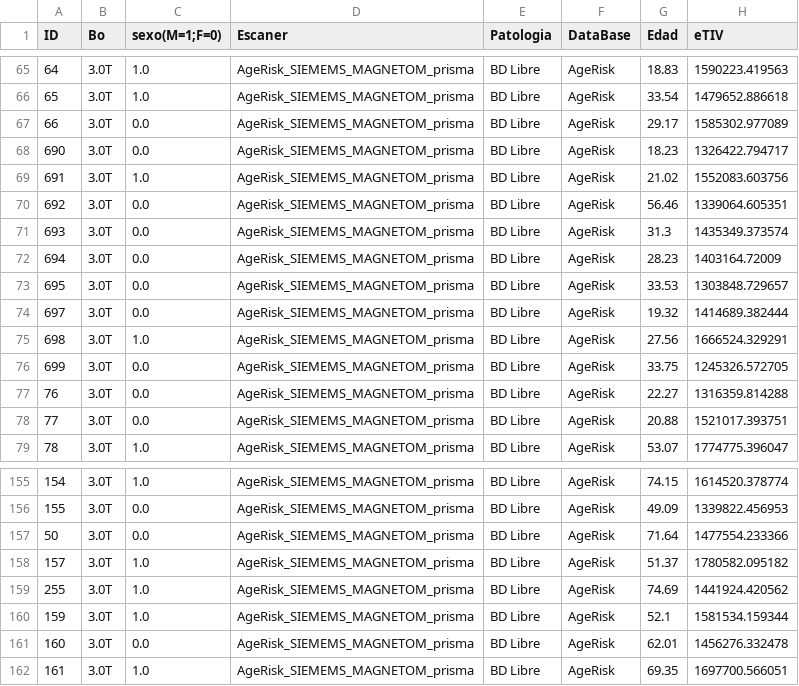
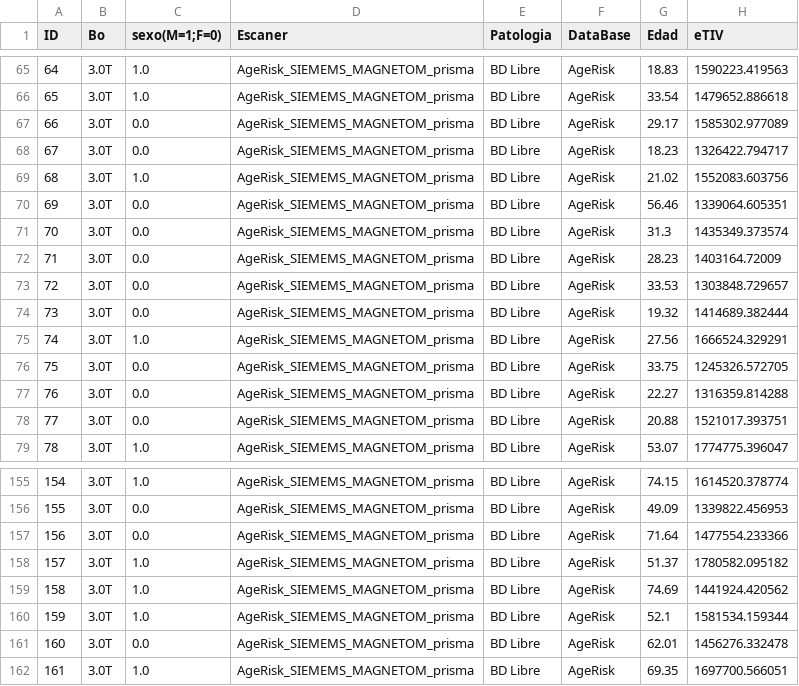
Before and after one commit to rafaloz/COVID_BA, a CSV file: DATA/preparedFeatures/Unharmonized/AgeRisk_results.csv, drawn as a sheet; only a part is shown, gaps mark what is left out; the diff covers the shown part only.

```diff
--- a/DATA/preparedFeatures/Unharmonized/AgeRisk_results.csv
+++ b/DATA/preparedFeatures/Unharmonized/AgeRisk_results.csv
@@ -67,11 +67,11 @@ ID,Bo,sexo(M=1;F=0),Escaner,Patologia,DataBase,Edad,eTIV
 66,3.0T,0.0,AgeRisk_SIEMEMS_MAGNETOM_prisma,BD Libre,AgeRisk,29.17,1585302.977089
-690,3.0T,0.0,AgeRisk_SIEMEMS_MAGNETOM_prisma,BD Libre,AgeRisk,18.23,1326422.794717
-691,3.0T,1.0,AgeRisk_SIEMEMS_MAGNETOM_prisma,BD Libre,AgeRisk,21.02,1552083.603756
-692,3.0T,0.0,AgeRisk_SIEMEMS_MAGNETOM_prisma,BD Libre,AgeRisk,56.46,1339064.605351
-693,3.0T,0.0,AgeRisk_SIEMEMS_MAGNETOM_prisma,BD Libre,AgeRisk,31.3,1435349.373574
-694,3.0T,0.0,AgeRisk_SIEMEMS_MAGNETOM_prisma,BD Libre,AgeRisk,28.23,1403164.72009
-695,3.0T,0.0,AgeRisk_SIEMEMS_MAGNETOM_prisma,BD Libre,AgeRisk,33.53,1303848.729657
-697,3.0T,0.0,AgeRisk_SIEMEMS_MAGNETOM_prisma,BD Libre,AgeRisk,19.32,1414689.382444
-698,3.0T,1.0,AgeRisk_SIEMEMS_MAGNETOM_prisma,BD Libre,AgeRisk,27.56,1666524.329291
-699,3.0T,0.0,AgeRisk_SIEMEMS_MAGNETOM_prisma,BD Libre,AgeRisk,33.75,1245326.572705
+67,3.0T,0.0,AgeRisk_SIEMEMS_MAGNETOM_prisma,BD Libre,AgeRisk,18.23,1326422.794717
+68,3.0T,1.0,AgeRisk_SIEMEMS_MAGNETOM_prisma,BD Libre,AgeRisk,21.02,1552083.603756
+69,3.0T,0.0,AgeRisk_SIEMEMS_MAGNETOM_prisma,BD Libre,AgeRisk,56.46,1339064.605351
+70,3.0T,0.0,AgeRisk_SIEMEMS_MAGNETOM_prisma,BD Libre,AgeRisk,31.3,1435349.373574
+71,3.0T,0.0,AgeRisk_SIEMEMS_MAGNETOM_prisma,BD Libre,AgeRisk,28.23,1403164.72009
+72,3.0T,0.0,AgeRisk_SIEMEMS_MAGNETOM_prisma,BD Libre,AgeRisk,33.53,1303848.729657
+73,3.0T,0.0,AgeRisk_SIEMEMS_MAGNETOM_prisma,BD Libre,AgeRisk,19.32,1414689.382444
+74,3.0T,1.0,AgeRisk_SIEMEMS_MAGNETOM_prisma,BD Libre,AgeRisk,27.56,1666524.329291
+75,3.0T,0.0,AgeRisk_SIEMEMS_MAGNETOM_prisma,BD Libre,AgeRisk,33.75,1245326.572705
 76,3.0T,0.0,AgeRisk_SIEMEMS_MAGNETOM_prisma,BD Libre,AgeRisk,22.27,1316359.814288
@@ -156,5 +156,5 @@ ID,Bo,sexo(M=1;F=0),Escaner,Patologia,DataBase,Edad,eTIV
 155,3.0T,0.0,AgeRisk_SIEMEMS_MAGNETOM_prisma,BD Libre,AgeRisk,49.09,1339822.456953
-50,3.0T,0.0,AgeRisk_SIEMEMS_MAGNETOM_prisma,BD Libre,AgeRisk,71.64,1477554.233366
+156,3.0T,0.0,AgeRisk_SIEMEMS_MAGNETOM_prisma,BD Libre,AgeRisk,71.64,1477554.233366
 157,3.0T,1.0,AgeRisk_SIEMEMS_MAGNETOM_prisma,BD Libre,AgeRisk,51.37,1780582.095182
-255,3.0T,1.0,AgeRisk_SIEMEMS_MAGNETOM_prisma,BD Libre,AgeRisk,74.69,1441924.420562
+158,3.0T,1.0,AgeRisk_SIEMEMS_MAGNETOM_prisma,BD Libre,AgeRisk,74.69,1441924.420562
 159,3.0T,1.0,AgeRisk_SIEMEMS_MAGNETOM_prisma,BD Libre,AgeRisk,52.1,1581534.159344
```
Also changed, not shown: 20 edited cells elsewhere in this file, DATA/preparedFeatures/harmonized/Harmonized_HoldOutTest_results.csv, DATA/preparedFeatures/harmonized/Harmonized_OutOfSample_AgeRisk_results.csv, 1 other file.
